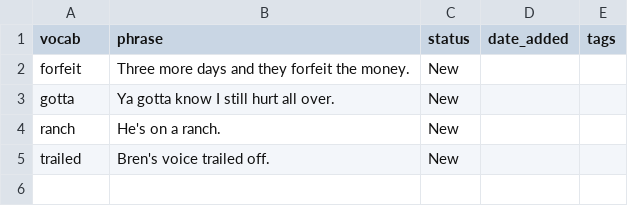
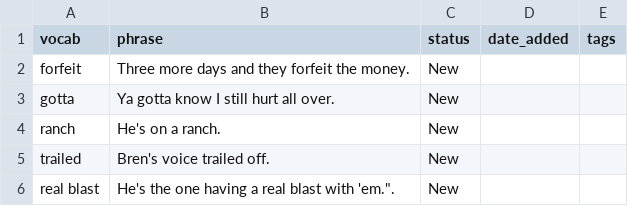
Before and after one commit to sannflux/vocab-app, a CSV file: vocabulary.csv, drawn as a sheet; the diff names each change by its address in the sheet, - before the commit and + after, or states it on an @@ line.

Commit message:
Updated vocab

```diff
--- a/vocabulary.csv
+++ b/vocabulary.csv
+row 6: real blast | He's the one having a real blast with 'em.". | New
```
